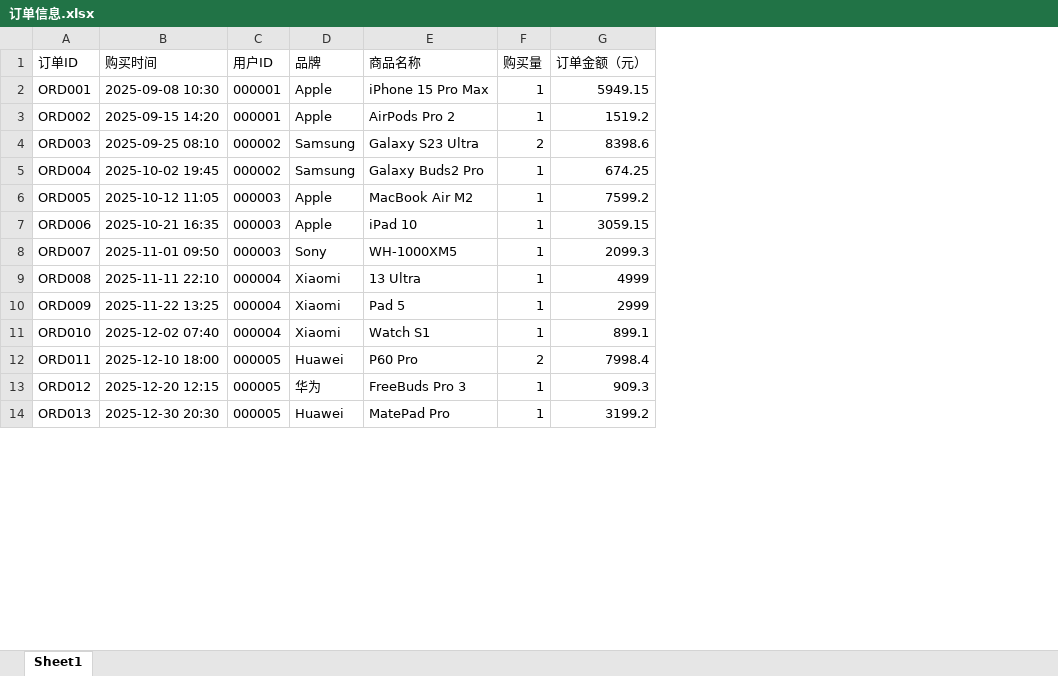
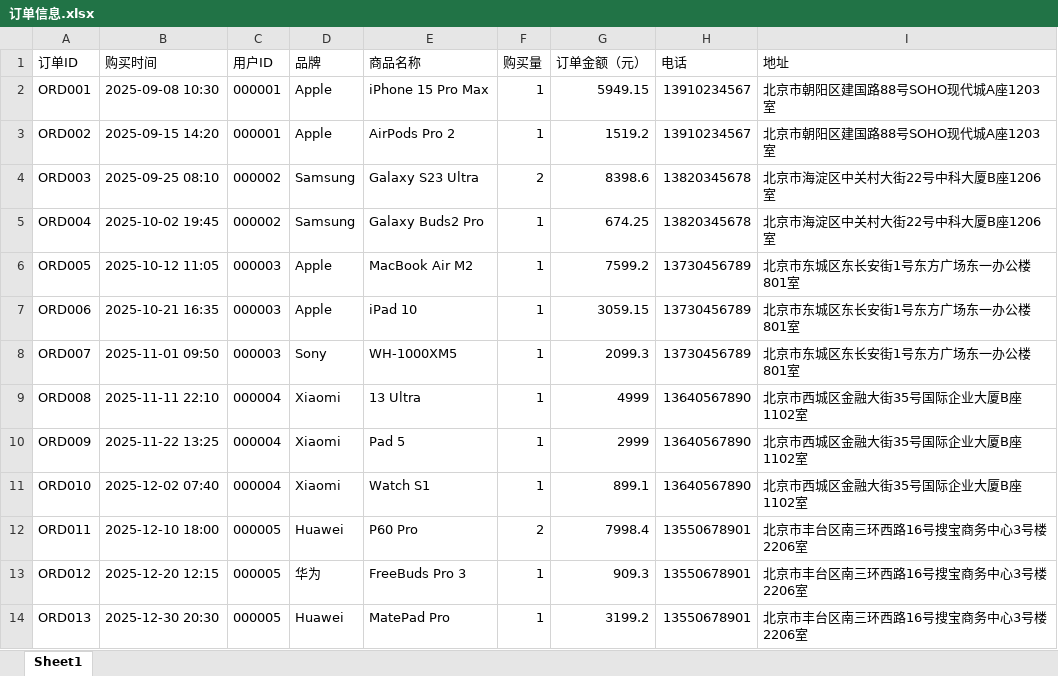
Before and after one commit to whiteice70/Group-work, an Excel workbook: 订单信息.xlsx, sheet Sheet1, drawn as a sheet; only a part is shown; values as stored, in another font and other column widths than the file's, no borders; the diff names each change by its address in the sheet, - before the commit and + after, or states it on an @@ line.

Commit message:
Add files via upload

```diff
--- a/订单信息.xlsx (sheet Sheet1)
+++ b/订单信息.xlsx (sheet Sheet1)
+column H (电话), rows 2-14: 13910234567 | 13910234567 | 13820345678 | 13820345678 | 13730456789 | 13730456789 | 13730456789 | 13640567890 | 13640567890 | 13640567890 | 13550678901 | 13550678901 | 13550678901
+column I (地址), rows 2-14: 北京市朝阳区建国路88号SOHO现代城A座1203室 | 北京市朝阳区建国路88号SOHO现代城A座1203室 | 北京市海淀区中关村大街22号中科大厦B座1206室 | 北京市海淀区中关村大街22号中科大厦B座1206室 | 北京市东城区东长安街1号东方广场东一办公楼801室 | 北京市东城区东长安街1号东方广场东一办公楼801室 | 北京市东城区东长安街1号东方广场东一办公楼801室 | 北京市西城区金融大街35号国际企业大厦B座1102室 | 北京市西城区金融大街35号国际企业大厦B座1102室 | 北京市西城区金融大街35号国际企业大厦B座1102室 | 北京市丰台区南三环西路16号搜宝商务中心3号楼2206室 | 北京市丰台区南三环西路16号搜宝商务中心3号楼2206室 | 北京市丰台区南三环西路16号搜宝商务中心3号楼2206室
```
